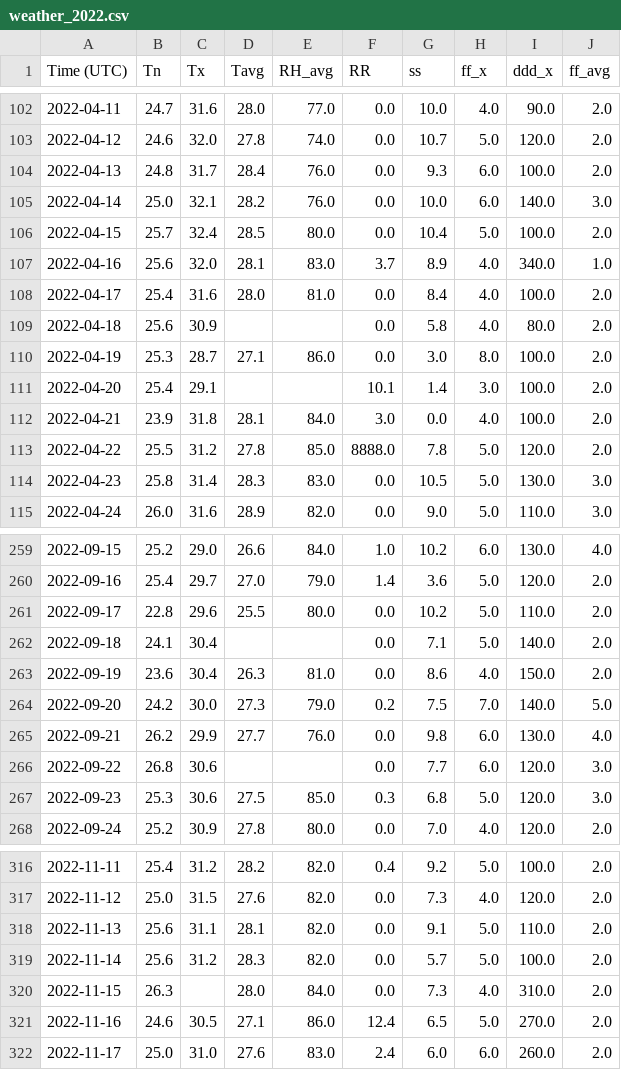
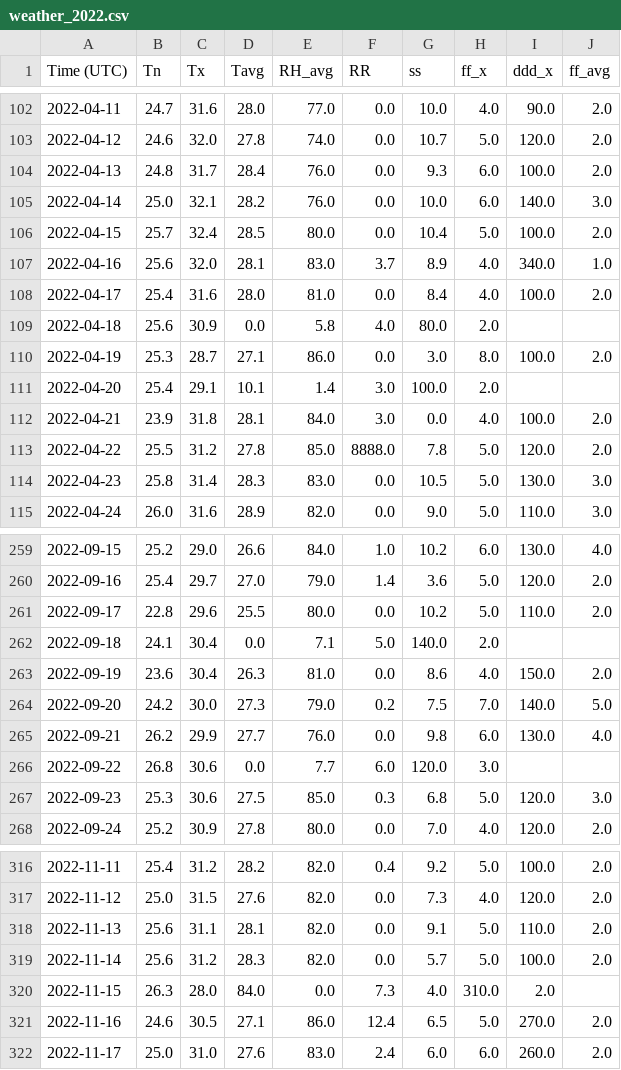
Before and after one commit to sevinadewi/Project-Capstone-Bangkit-Melaut, a CSV file: Machine Learning/Used_Dataset/weather_2022.csv, drawn as a sheet; only a part is shown, gaps mark what is left out; the diff covers the shown part only.

```diff
--- a/Machine Learning/Used_Dataset/weather_2022.csv
+++ b/Machine Learning/Used_Dataset/weather_2022.csv
@@ -108,5 +108,5 @@ Time (UTC),Tn,Tx,Tavg,RH_avg,RR,ss,ff_x,ddd_x,ff_avg
 2022-04-17,25.4,31.6,28.0,81.0,0.0,8.4,4.0,100.0,2.0
-2022-04-18,25.6,30.9,,,0.0,5.8,4.0,80.0,2.0
+2022-04-18,25.6,30.9,0.0,5.8,4.0,80.0,2.0
 2022-04-19,25.3,28.7,27.1,86.0,0.0,3.0,8.0,100.0,2.0
-2022-04-20,25.4,29.1,,,10.1,1.4,3.0,100.0,2.0
+2022-04-20,25.4,29.1,10.1,1.4,3.0,100.0,2.0
 2022-04-21,23.9,31.8,28.1,84.0,3.0,0.0,4.0,100.0,2.0
@@ -261,3 +261,3 @@ Time (UTC),Tn,Tx,Tavg,RH_avg,RR,ss,ff_x,ddd_x,ff_avg
 2022-09-17,22.8,29.6,25.5,80.0,0.0,10.2,5.0,110.0,2.0
-2022-09-18,24.1,30.4,,,0.0,7.1,5.0,140.0,2.0
+2022-09-18,24.1,30.4,0.0,7.1,5.0,140.0,2.0
 2022-09-19,23.6,30.4,26.3,81.0,0.0,8.6,4.0,150.0,2.0
@@ -265,3 +265,3 @@ Time (UTC),Tn,Tx,Tavg,RH_avg,RR,ss,ff_x,ddd_x,ff_avg
 2022-09-21,26.2,29.9,27.7,76.0,0.0,9.8,6.0,130.0,4.0
-2022-09-22,26.8,30.6,,,0.0,7.7,6.0,120.0,3.0
+2022-09-22,26.8,30.6,0.0,7.7,6.0,120.0,3.0
 2022-09-23,25.3,30.6,27.5,85.0,0.3,6.8,5.0,120.0,3.0
@@ -319,3 +319,3 @@ Time (UTC),Tn,Tx,Tavg,RH_avg,RR,ss,ff_x,ddd_x,ff_avg
 2022-11-14,25.6,31.2,28.3,82.0,0.0,5.7,5.0,100.0,2.0
-2022-11-15,26.3,,28.0,84.0,0.0,7.3,4.0,310.0,2.0
+2022-11-15,26.3,28.0,84.0,0.0,7.3,4.0,310.0,2.0
 2022-11-16,24.6,30.5,27.1,86.0,12.4,6.5,5.0,270.0,2.0
```
Also changed, not shown: 81 edited cells elsewhere in this file, Machine Learning/Weather Data/2022/Weather_Gabungan_22.csv, 30 other files.
